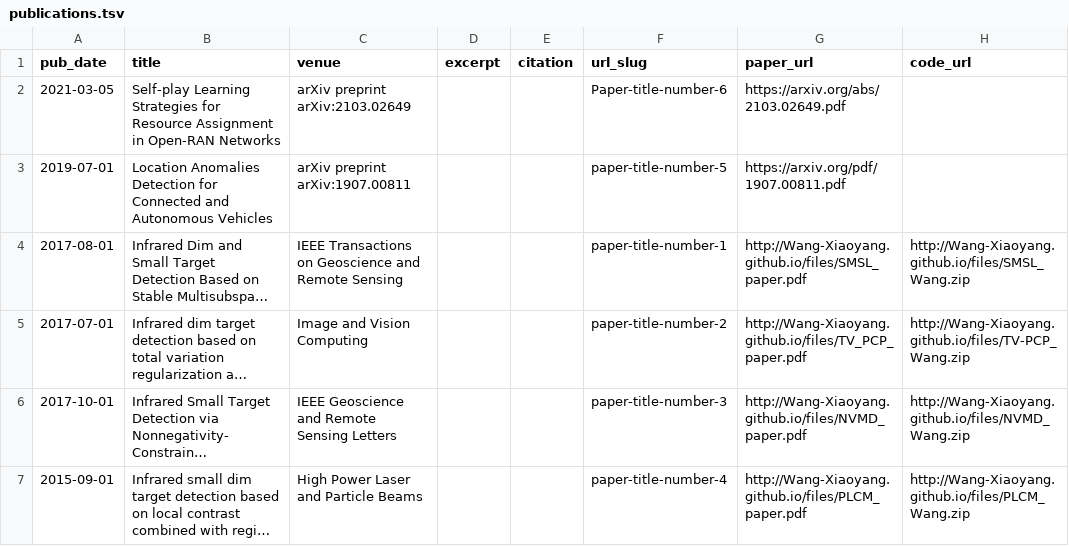
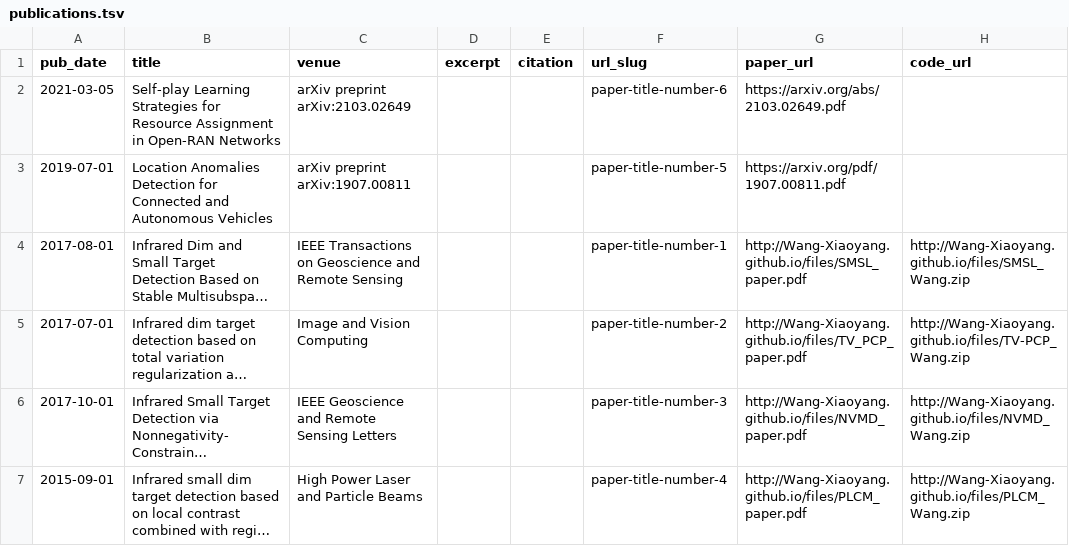
Before and after one commit to Wang-Xiaoyang/academicpages.github.io, a TSV file: markdown_generator/publications.tsv, drawn as a sheet; only a part is shown; long unchanged cells end in …; the diff names each change by its address in the sheet, - before the commit and + after, or states it on an @@ line.

Commit message:
Publications updated.

```diff
--- a/markdown_generator/publications.tsv
+++ b/markdown_generator/publications.tsv
-F2 (url_slug): Paper-title-number-6
+F2 (url_slug): paper-title-number-6
```
Also changed, not shown: 2 other files.
